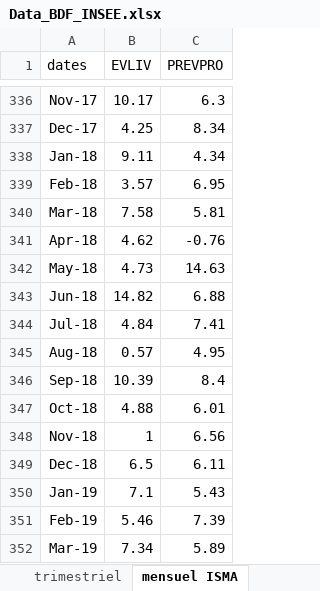
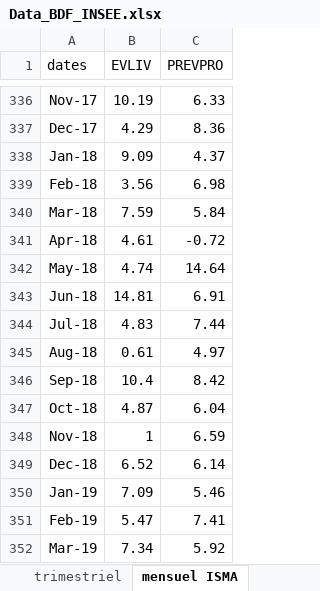
Before and after one commit to vito100-8/Nowcasting-with-LLM, an Excel workbook: Data_BDF_INSEE.xlsx, sheet mensuel ISMA, drawn as a sheet; only a part is shown, gaps mark what is left out; values as stored, in another font and other column widths than the file's, no borders; the diff covers the shown part only; the diff names each change by its address in the sheet, - before the commit and + after, or states it on an @@ line.

```diff
--- a/Data_BDF_INSEE.xlsx (sheet mensuel ISMA)
+++ b/Data_BDF_INSEE.xlsx (sheet mensuel ISMA)
-B336 (EVLIV): 10.17
+B336 (EVLIV): 10.19
-C336 (PREVPRO): 6.3
+C336 (PREVPRO): 6.33
-B337 (EVLIV): 4.25
+B337 (EVLIV): 4.29
-C337 (PREVPRO): 8.34
+C337 (PREVPRO): 8.36
-B338 (EVLIV): 9.11
+B338 (EVLIV): 9.09
-C338 (PREVPRO): 4.34
+C338 (PREVPRO): 4.37
-B339 (EVLIV): 3.57
+B339 (EVLIV): 3.56
-C339 (PREVPRO): 6.95
+C339 (PREVPRO): 6.98
-B340 (EVLIV): 7.58
+B340 (EVLIV): 7.59
-C340 (PREVPRO): 5.81
+C340 (PREVPRO): 5.84
-B341 (EVLIV): 4.62
+B341 (EVLIV): 4.61
-C341 (PREVPRO): -0.76
+C341 (PREVPRO): -0.72
-B342 (EVLIV): 4.73
+B342 (EVLIV): 4.74
-C342 (PREVPRO): 14.63
+C342 (PREVPRO): 14.64
-B343 (EVLIV): 14.82
+B343 (EVLIV): 14.81
-C343 (PREVPRO): 6.88
+C343 (PREVPRO): 6.91
-B344 (EVLIV): 4.84
+B344 (EVLIV): 4.83
-C344 (PREVPRO): 7.41
+C344 (PREVPRO): 7.44
-B345 (EVLIV): 0.57
+B345 (EVLIV): 0.61
-C345 (PREVPRO): 4.95
+C345 (PREVPRO): 4.97
-B346 (EVLIV): 10.39
+B346 (EVLIV): 10.4
-C346 (PREVPRO): 8.4
+C346 (PREVPRO): 8.42
-B347 (EVLIV): 4.88
+B347 (EVLIV): 4.87
-C347 (PREVPRO): 6.01
+C347 (PREVPRO): 6.04
-C348 (PREVPRO): 6.56
+C348 (PREVPRO): 6.59
-B349 (EVLIV): 6.5
+B349 (EVLIV): 6.52
-C349 (PREVPRO): 6.11
+C349 (PREVPRO): 6.14
-B350 (EVLIV): 7.1
+B350 (EVLIV): 7.09
-C350 (PREVPRO): 5.43
+C350 (PREVPRO): 5.46
-B351 (EVLIV): 5.46
+B351 (EVLIV): 5.47
-C351 (PREVPRO): 7.39
+C351 (PREVPRO): 7.41
-C352 (PREVPRO): 5.89
+C352 (PREVPRO): 5.92
```
Also changed, not shown: 10 added rows and 193 edited cells elsewhere in this sheet, sheet ENQ_BDF, sheet ENQ_INSEE, sheet trimestriel.
